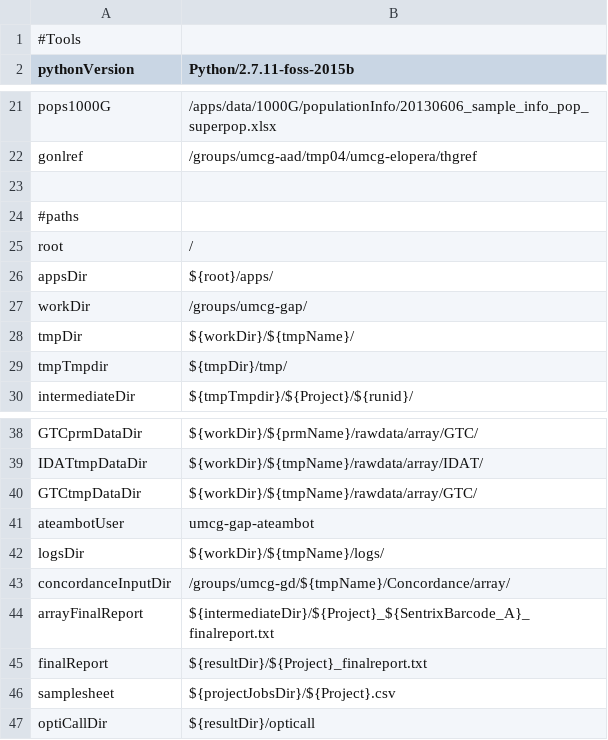
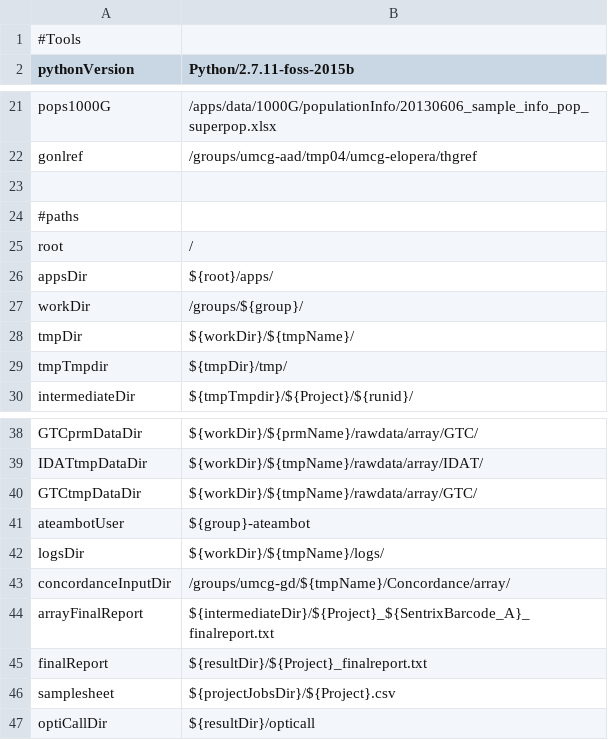
Before and after one commit to molgenis/GAP, a CSV file: research_parameters.csv, drawn as a sheet; only a part is shown, gaps mark what is left out.

Commit message:
add parapeters file for aad group, and changed umcg-gap into  in research_parameters.csv

```diff
--- a/research_parameters.csv
+++ b/research_parameters.csv
@@ -26,3 +26,3 @@ root,/
 appsDir,${root}/apps/
-workDir,/groups/umcg-gap/
+workDir,/groups/${group}/
 tmpDir,${workDir}/${tmpName}/
@@ -40,3 +40,3 @@ IDATtmpDataDir,${workDir}/${tmpName}/rawdata/array/IDAT/
 GTCtmpDataDir,${workDir}/${tmpName}/rawdata/array/GTC/
-ateambotUser,umcg-gap-ateambot
+ateambotUser,${group}-ateambot
 logsDir,${workDir}/${tmpName}/logs/
```
Also changed, not shown: 1 other file.
